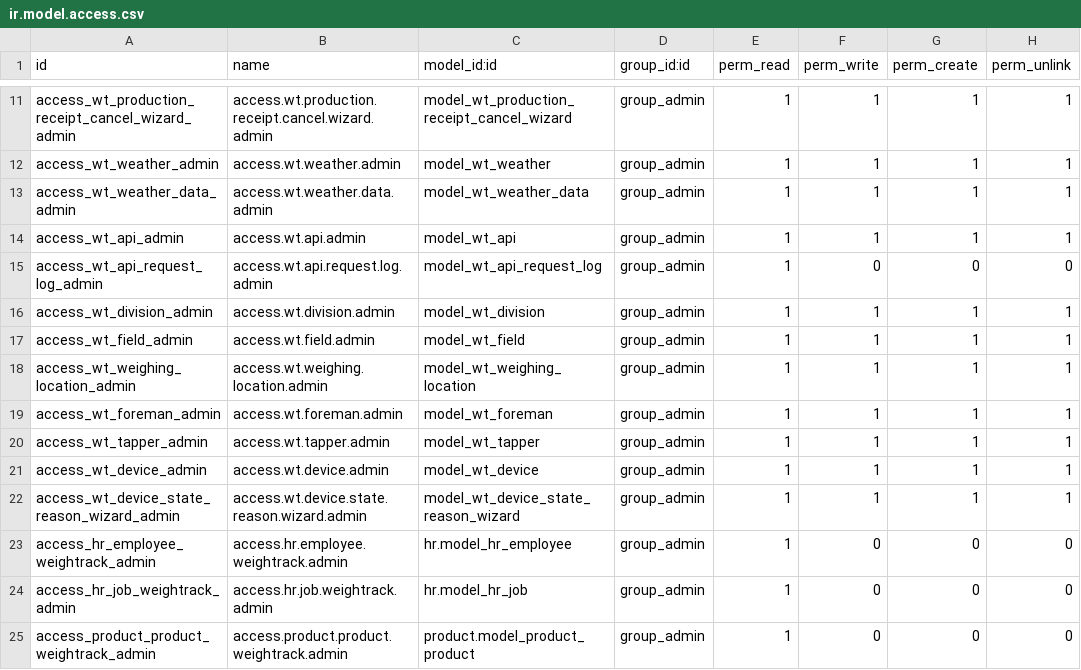
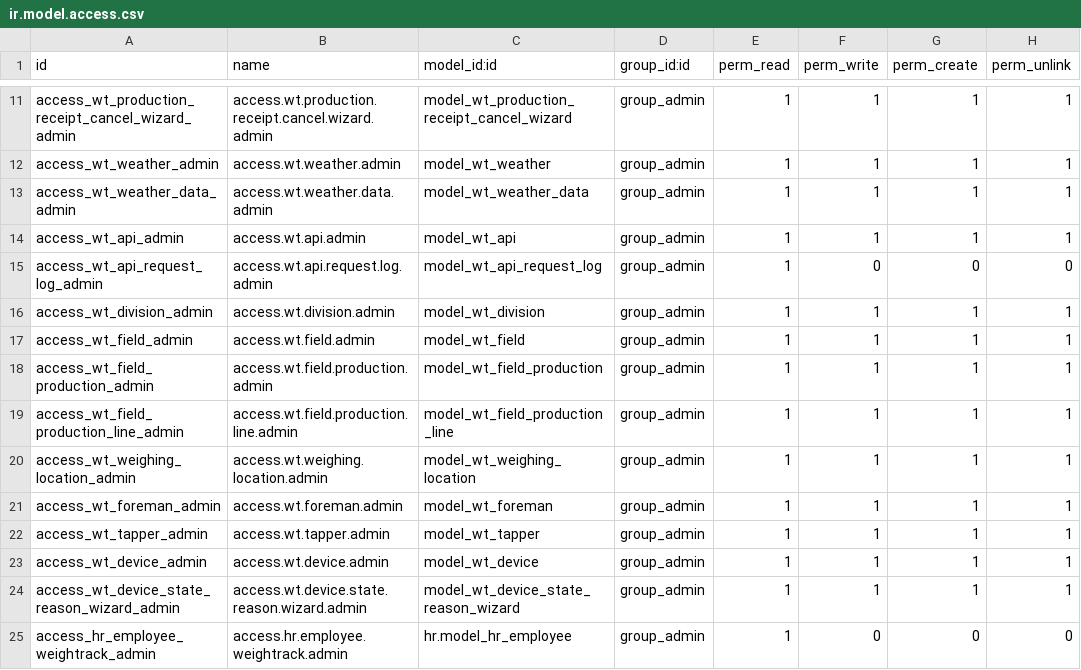
Before and after one commit to farizrizky/weigh_track, a CSV file: security/ir.model.access.csv, drawn as a sheet; only a part is shown, gaps mark what is left out; the shorter side is filled out with more unchanged rows; the diff names each change by its address in the sheet, - before the commit and + after, or states it on an @@ line.

Commit message:
Penambahan menu Produksi Field

```diff
--- a/security/ir.model.access.csv
+++ b/security/ir.model.access.csv
+row 18: access_wt_field_production_admin | access.wt.field.production.admin | model_wt_field_production | group_admin | 1 | 1 | 1 | 1
+row 19: access_wt_field_production_line_admin | access.wt.field.production.line.admin | model_wt_field_production_line | group_admin | 1 | 1 | 1 | 1
```
Also changed, not shown: 6 other files.
